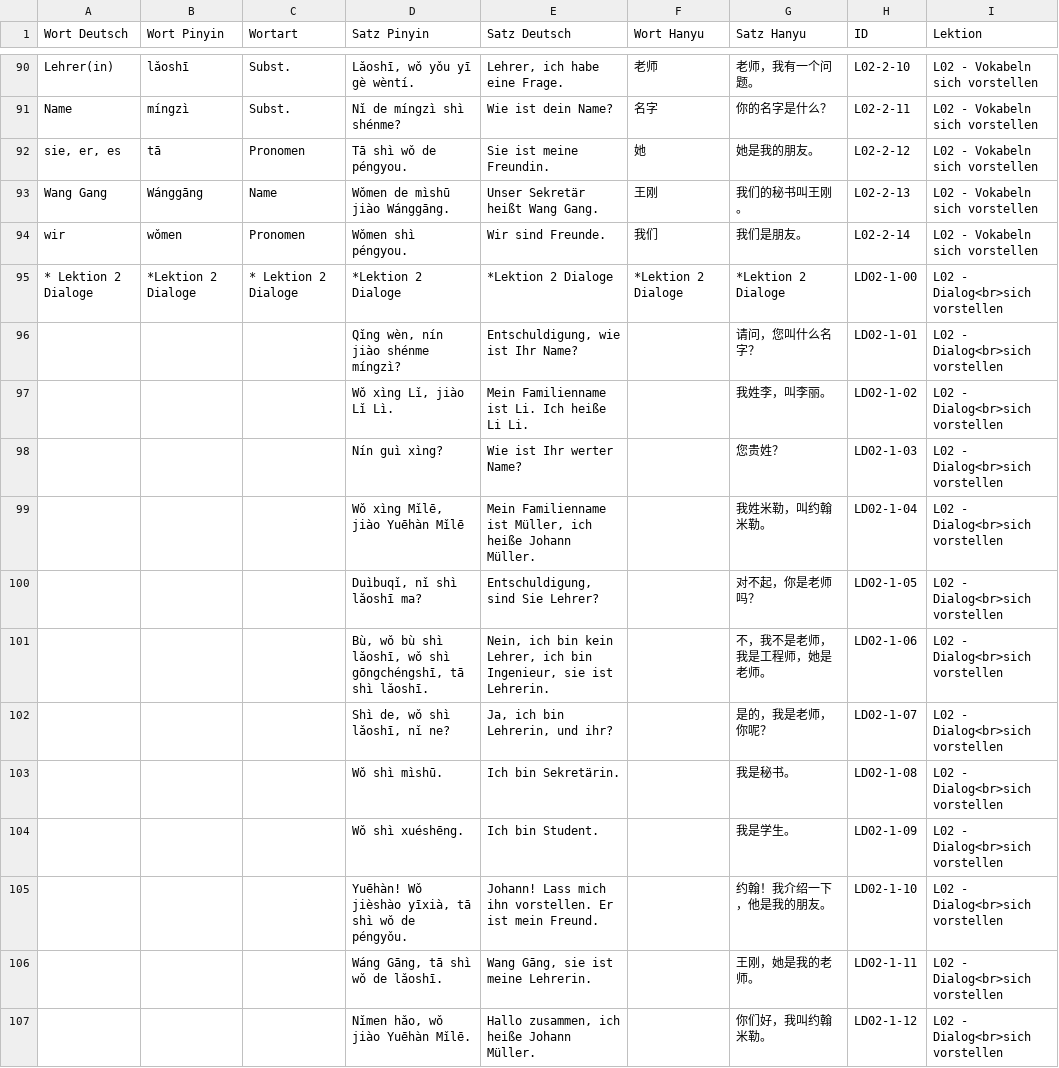
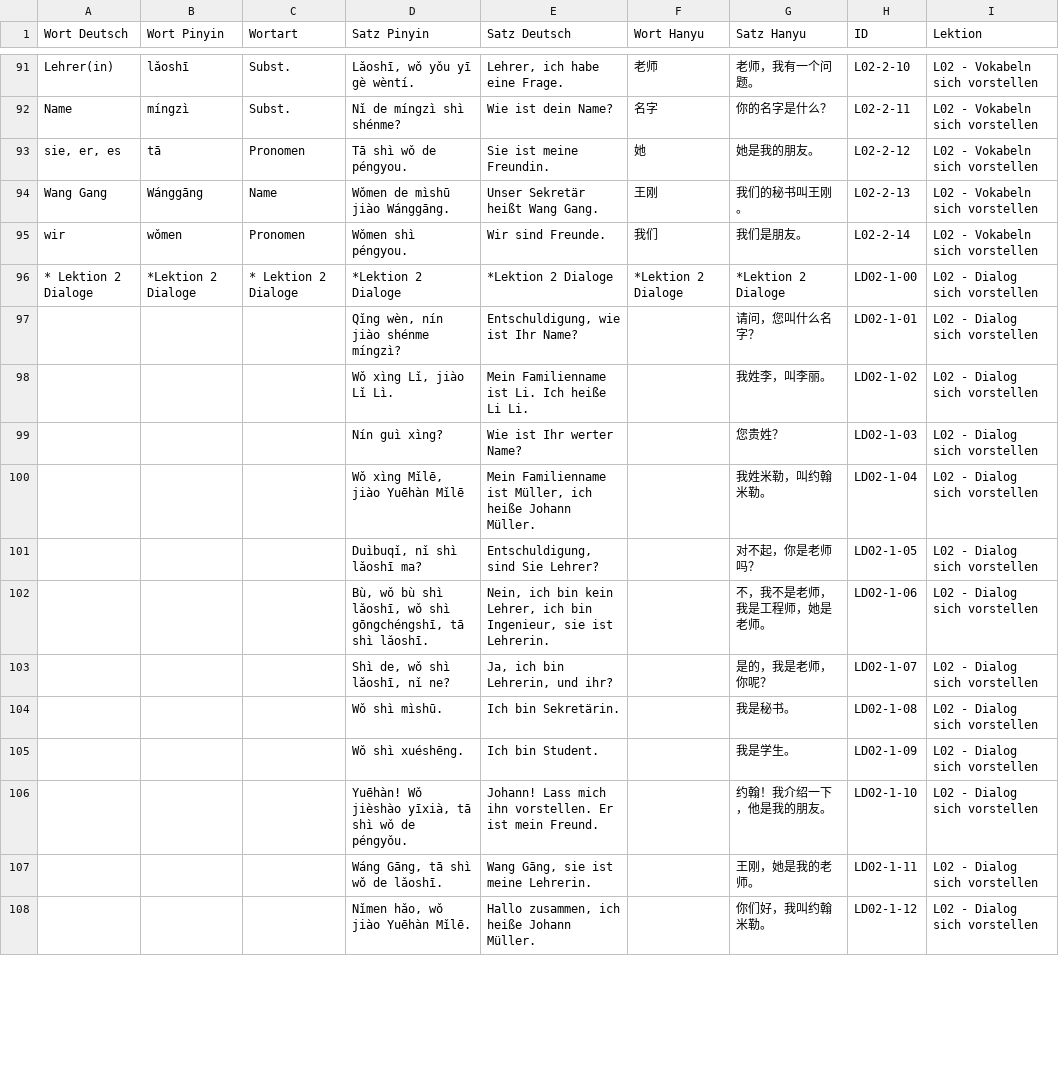
Before and after one commit to luoboteanjing-netizen/Flashcards-Chinesisch, a CSV file: data/Long-Chinesisch_Lektionen.csv, drawn as a sheet; only a part is shown, gaps mark what is left out; the diff covers the shown part only.

Commit message:
Add files via upload

```diff
--- a/data/Long-Chinesisch_Lektionen.csv
+++ b/data/Long-Chinesisch_Lektionen.csv
@@ -94,14 +95,14 @@ Wang Gang;Wánggāng;Name;Wǒmen de mìshū jiào Wánggāng.;Unser Sekretär he
 wir;wǒmen;Pronomen;Wǒmen shì péngyou.;Wir sind Freunde.;我们;我们是朋友。;L02-2-14;L02 - Vokabeln sich vorstellen
-* Lektion 2 Dialoge;*Lektion 2 Dialoge;* Lektion 2 Dialoge;*Lektion 2 Dialoge;*Lektion 2 Dialoge;*Lektion 2 Dialoge;*Lektion 2 Dialoge;LD02-1-00;L02 - Dialog<br>sich vorstellen
-;;;Qǐng wèn, nín jiào shénme míngzì?;Entschuldigung, wie ist Ihr Name?;;请问，您叫什么名字？;LD02-1-01;L02 - Dialog<br>sich vorstellen
-;;;Wǒ xìng Lǐ, jiào Lǐ Lì.;Mein Familienname ist Li. Ich heiße Li Li.;;我姓李，叫李丽。;LD02-1-02;L02 - Dialog<br>sich vorstellen
-;;;Nín guì xìng?;Wie ist Ihr werter Name?;;您贵姓？;LD02-1-03;L02 - Dialog<br>sich vorstellen
-;;;Wǒ xìng Mǐlē, jiào Yuēhàn Mǐlē;Mein Familienname ist Müller, ich heiße Johann Müller.;;我姓米勒，叫约翰米勒。;LD02-1-04;L02 - Dialog<br>sich vorstellen
-;;;Duìbuqǐ, nǐ shì lǎoshī ma?;Entschuldigung, sind Sie Lehrer?;;对不起，你是老师吗？;LD02-1-05;L02 - Dialog<br>sich vorstellen
-;;;Bù, wǒ bù shì lǎoshī, wǒ shì gōngchéngshī, tā shì lǎoshī.;Nein, ich bin kein Lehrer, ich bin Ingenieur, sie ist Lehrerin.;;不，我不是老师，我是工程师，她是老师。;LD02-1-06;L02 - Dialog<br>sich vorstellen
-;;;Shì de, wǒ shì lǎoshī, nǐ ne?;Ja, ich bin Lehrerin, und ihr?;;是的，我是老师，你呢？;LD02-1-07;L02 - Dialog<br>sich vorstellen
-;;;Wǒ shì mìshū.;Ich bin Sekretärin.;;我是秘书。;LD02-1-08;L02 - Dialog<br>sich vorstellen
-;;;Wǒ shì xuéshēng.;Ich bin Student.;;我是学生。;LD02-1-09;L02 - Dialog<br>sich vorstellen
-;;;Yuēhàn! Wǒ jièshào yīxià, tā shì wǒ de péngyǒu.;Johann! Lass mich ihn vorstellen. Er ist mein Freund.;;约翰！我介绍一下，他是我的朋友。;LD02-1-10;L02 - Dialog<br>sich vorstellen
-;;;Wáng Gāng, tā shì wǒ de lǎoshī.;Wang Gāng, sie ist meine Lehrerin.;;王刚，她是我的老师。;LD02-1-11;L02 - Dialog<br>sich vorstellen
-;;;Nǐmen hǎo, wǒ jiào Yuēhàn Mǐlē.;Hallo zusammen, ich heiße Johann Müller.;;你们好，我叫约翰米勒。;LD02-1-12;L02 - Dialog<br>sich vorstellen
+* Lektion 2 Dialoge;*Lektion 2 Dialoge;* Lektion 2 Dialoge;*Lektion 2 Dialoge;*Lektion 2 Dialoge;*Lektion 2 Dialoge;*Lektion 2 Dialoge;LD02-1-00;L02 - Dialog    sich vorstellen
+;;;Qǐng wèn, nín jiào shénme míngzì?;Entschuldigung, wie ist Ihr Name?;;请问，您叫什么名字？;LD02-1-01;L02 - Dialog    sich vorstellen
+;;;Wǒ xìng Lǐ, jiào Lǐ Lì.;Mein Familienname ist Li. Ich heiße Li Li.;;我姓李，叫李丽。;LD02-1-02;L02 - Dialog    sich vorstellen
+;;;Nín guì xìng?;Wie ist Ihr werter Name?;;您贵姓？;LD02-1-03;L02 - Dialog    sich vorstellen
+;;;Wǒ xìng Mǐlē, jiào Yuēhàn Mǐlē;Mein Familienname ist Müller, ich heiße Johann Müller.;;我姓米勒，叫约翰米勒。;LD02-1-04;L02 - Dialog    sich vorstellen
+;;;Duìbuqǐ, nǐ shì lǎoshī ma?;Entschuldigung, sind Sie Lehrer?;;对不起，你是老师吗？;LD02-1-05;L02 - Dialog    sich vorstellen
+;;;Bù, wǒ bù shì lǎoshī, wǒ shì gōngchéngshī, tā shì lǎoshī.;Nein, ich bin kein Lehrer, ich bin Ingenieur, sie ist Lehrerin.;;不，我不是老师，我是工程师，她是老师。;LD02-1-06;L02 - Dialog    sich vorstellen
+;;;Shì de, wǒ shì lǎoshī, nǐ ne?;Ja, ich bin Lehrerin, und ihr?;;是的，我是老师，你呢？;LD02-1-07;L02 - Dialog    sich vorstellen
+;;;Wǒ shì mìshū.;Ich bin Sekretärin.;;我是秘书。;LD02-1-08;L02 - Dialog    sich vorstellen
+;;;Wǒ shì xuéshēng.;Ich bin Student.;;我是学生。;LD02-1-09;L02 - Dialog    sich vorstellen
+;;;Yuēhàn! Wǒ jièshào yīxià, tā shì wǒ de péngyǒu.;Johann! Lass mich ihn vorstellen. Er ist mein Freund.;;约翰！我介绍一下，他是我的朋友。;LD02-1-10;L02 - Dialog    sich vorstellen
+;;;Wáng Gāng, tā shì wǒ de lǎoshī.;Wang Gāng, sie ist meine Lehrerin.;;王刚，她是我的老师。;LD02-1-11;L02 - Dialog    sich vorstellen
+;;;Nǐmen hǎo, wǒ jiào Yuēhàn Mǐlē.;Hallo zusammen, ich heiße Johann Müller.;;你们好，我叫约翰米勒。;LD02-1-12;L02 - Dialog    sich vorstellen
```
Also changed, not shown: 1 added row and 12 edited cells elsewhere in this file.
